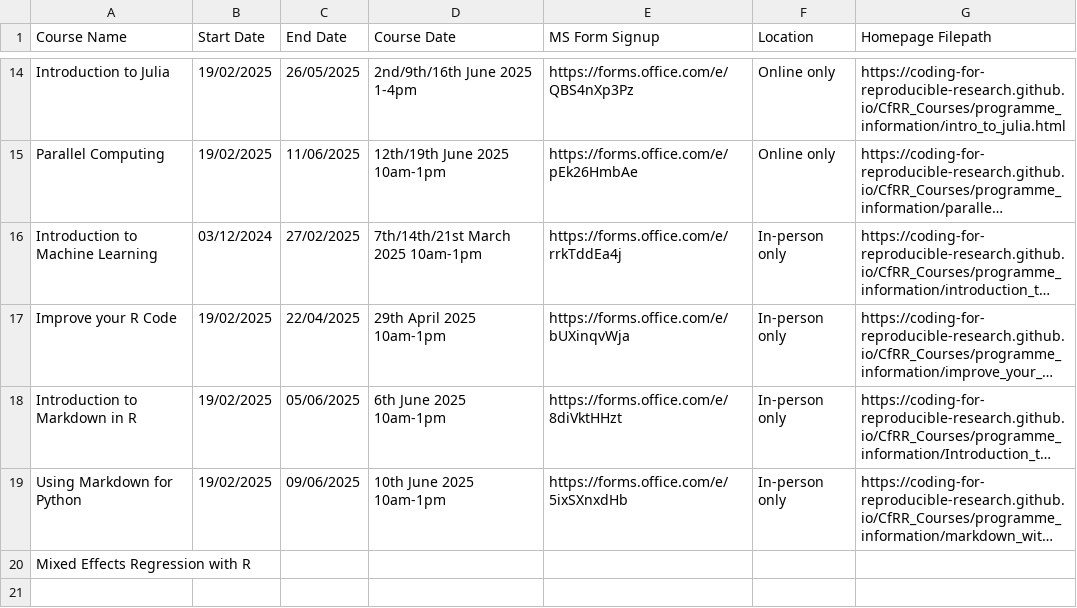
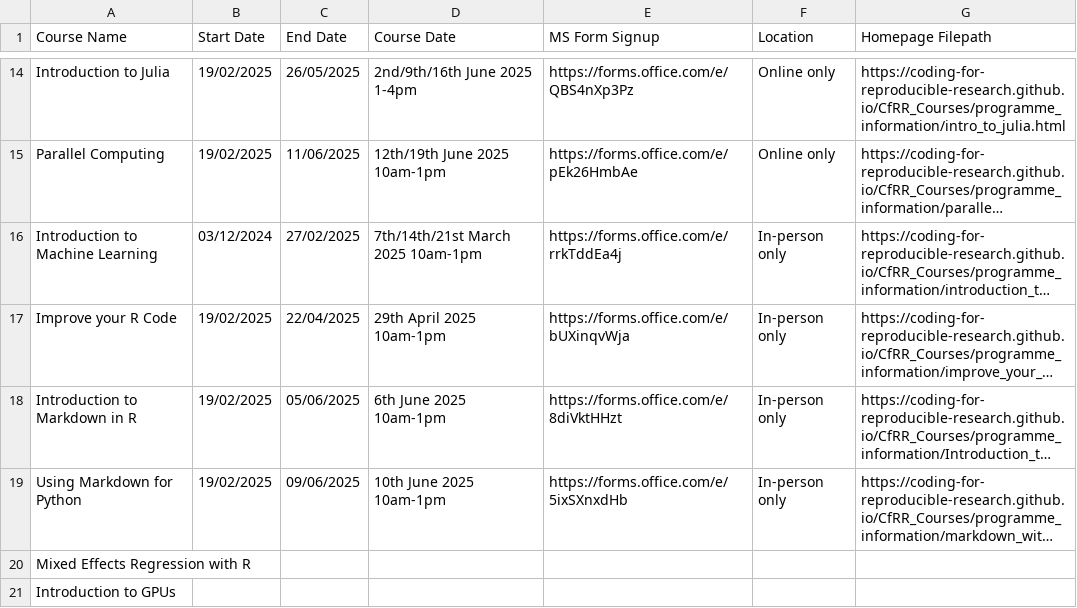
Before and after one commit to coding-for-reproducible-research/CfRR_Courses, a CSV file: data/workshop_info.csv, drawn as a sheet; only a part is shown, gaps mark what is left out; long unchanged cells end in …; the diff names each change by its address in the sheet, - before the commit and + after, or states it on an @@ line.

Commit message:
Add workshop info page to gpu course

```diff
--- a/data/workshop_info.csv
+++ b/data/workshop_info.csv
+row 21: Introduction to GPUs
```
Also changed, not shown: 5 other files.
